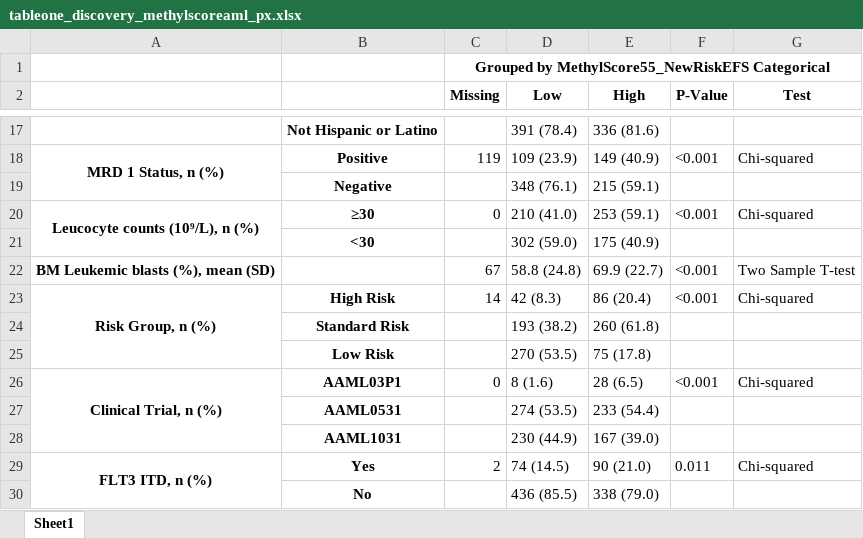
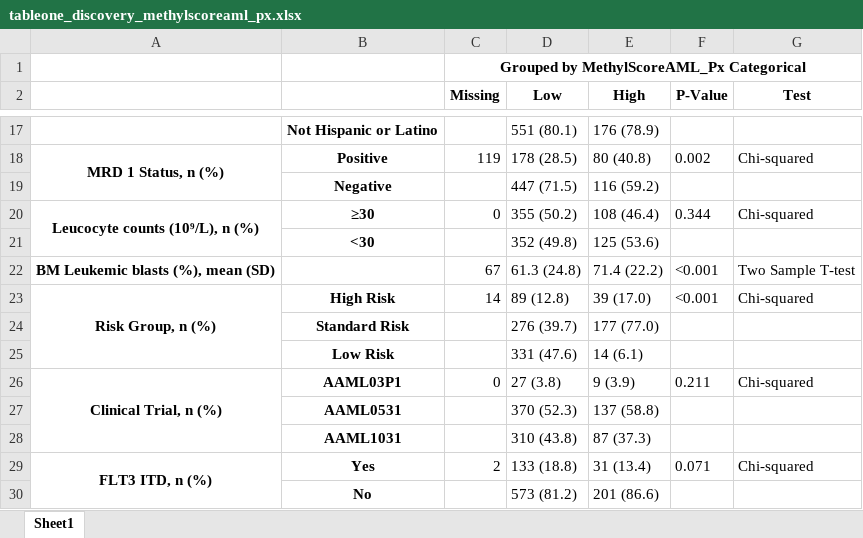
Before and after one commit to f-marchi/ALMA, an Excel workbook: data/tableone_discovery_methylscoreaml_px.xlsx, sheet Sheet1, drawn as a sheet; only a part is shown, gaps mark what is left out; values as stored, in another font and other column widths than the file's, no borders; the diff covers the shown part only; the diff names each change by its address in the sheet, - before the commit and + after, or states it on an @@ line.

```diff
--- a/data/tableone_discovery_methylscoreaml_px.xlsx (sheet Sheet1)
+++ b/data/tableone_discovery_methylscoreaml_px.xlsx (sheet Sheet1)
-C1 (Missing): Grouped by MethylScore55_NewRiskEFS Categorical
+C1 (Missing): Grouped by MethylScoreAML_Px Categorical
-D17 (Low): 391 (78.4)
+D17 (Low): 551 (80.1)
-E17 (High): 336 (81.6)
+E17 (High): 176 (78.9)
-D18 (Low): 109 (23.9)
+D18 (Low): 178 (28.5)
-E18 (High): 149 (40.9)
+E18 (High): 80 (40.8)
-F18 (P-Value): <0.001
+F18 (P-Value): 0.002
-D19 (Low): 348 (76.1)
+D19 (Low): 447 (71.5)
-E19 (High): 215 (59.1)
+E19 (High): 116 (59.2)
-D20 (Low): 210 (41.0)
+D20 (Low): 355 (50.2)
-E20 (High): 253 (59.1)
+E20 (High): 108 (46.4)
-F20 (P-Value): <0.001
+F20 (P-Value): 0.344
-D21 (Low): 302 (59.0)
+D21 (Low): 352 (49.8)
-E21 (High): 175 (40.9)
+E21 (High): 125 (53.6)
-D22 (Low): 58.8 (24.8)
+D22 (Low): 61.3 (24.8)
-E22 (High): 69.9 (22.7)
+E22 (High): 71.4 (22.2)
-D23 (Low): 42 (8.3)
+D23 (Low): 89 (12.8)
-E23 (High): 86 (20.4)
+E23 (High): 39 (17.0)
-D24 (Low): 193 (38.2)
+D24 (Low): 276 (39.7)
-E24 (High): 260 (61.8)
+E24 (High): 177 (77.0)
-D25 (Low): 270 (53.5)
+D25 (Low): 331 (47.6)
-E25 (High): 75 (17.8)
+E25 (High): 14 (6.1)
-D26 (Low): 8 (1.6)
+D26 (Low): 27 (3.8)
-E26 (High): 28 (6.5)
+E26 (High): 9 (3.9)
-F26 (P-Value): <0.001
+F26 (P-Value): 0.211
-D27 (Low): 274 (53.5)
+D27 (Low): 370 (52.3)
-E27 (High): 233 (54.4)
+E27 (High): 137 (58.8)
-D28 (Low): 230 (44.9)
+D28 (Low): 310 (43.8)
-E28 (High): 167 (39.0)
+E28 (High): 87 (37.3)
-D29 (Low): 74 (14.5)
+D29 (Low): 133 (18.8)
-E29 (High): 90 (21.0)
+E29 (High): 31 (13.4)
-F29 (P-Value): 0.011
+F29 (P-Value): 0.071
-D30 (Low): 436 (85.5)
+D30 (Low): 573 (81.2)
-E30 (High): 338 (79.0)
+E30 (High): 201 (86.6)
```
Also changed, not shown: 1 added row, 1 removed row and 29 edited cells elsewhere in this sheet, data/MethylScoreAML_Px_167_cpg_genes.xlsx, data/ewas_top_cpgs_clinical_data_discovery.xlsx, 8 other files.
